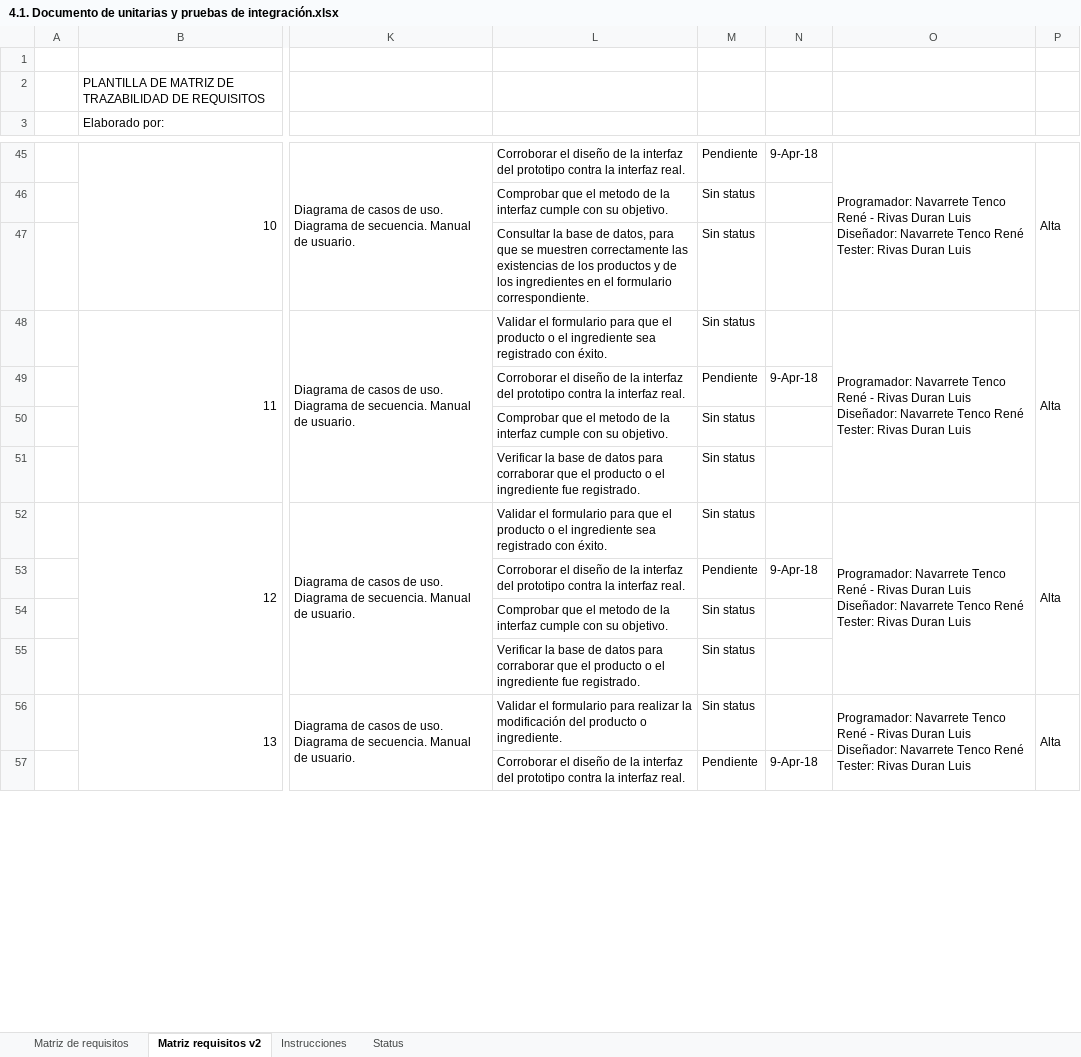
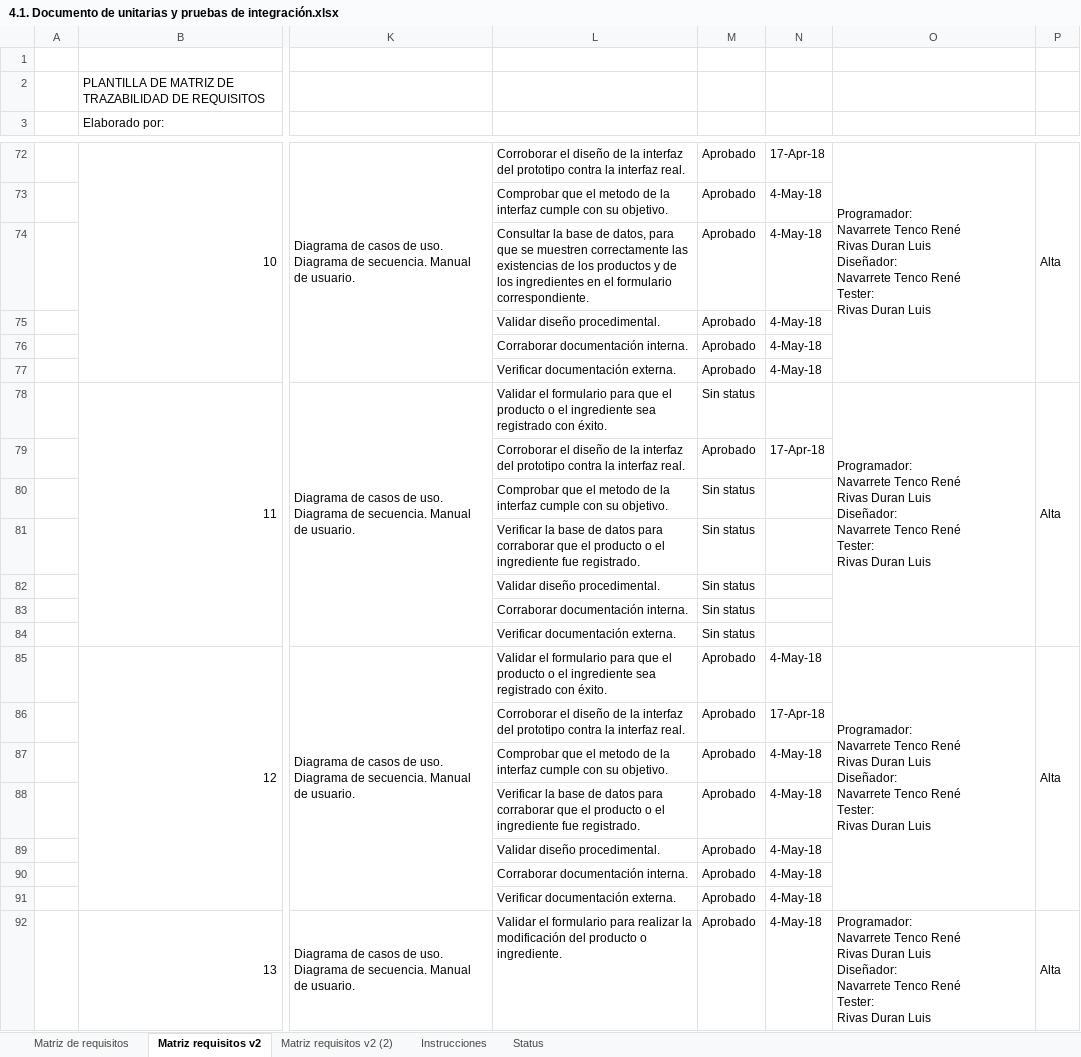
Before and after one commit to itsrenenvt/snackos, an Excel workbook: 4.1. Documento de unitarias y pruebas de integración.xlsx, sheet Matriz requisitos v2, drawn as a sheet; only a part is shown, gaps mark what is left out; values as stored, in another font and other column widths than the file's, no cell formats; removed rows and columns are numbered as before the commit, all else as after; rows hold the shown columns only; ↵ is a line break in a cell; the diff covers the shown part only; the diff names each change by its address in the sheet, - before the commit and + after, or states it on an @@ line.

Commit message:
se hicierón correcciones y se arregló documentación.

```diff
--- a/4.1. Documento de unitarias y pruebas de integración.xlsx (sheet Matriz requisitos v2)
+++ b/4.1. Documento de unitarias y pruebas de integración.xlsx (sheet Matriz requisitos v2)
+sheet tab: Matriz requisitos v2 (2)
-M72: Pendiente
+M72: Aprobado
-N72: 9-Apr-18
+N72: 17-Apr-18
-O72: …Tenco René - Rivas Duran…
+O72: …Tenco René ↵ Rivas Duran…
-row 46:  |  |  | Comprobar que el metodo de la interfaz cumple con su objetivo. | Sin status
-row 47:  |  |  | Consultar la base de datos, para que se muestren correctamente las existencias de los productos y de los ingredientes en el formulario correspondiente. | Sin status
+row 73:  |  |  | Comprobar que el metodo de la interfaz cumple con su objetivo. | Aprobado | 4-May-18
+row 74:  |  |  | Consultar la base de datos, para que se muestren correctamente las existencias de los productos y de los ingredientes en el formulario correspondiente. | Aprobado | 4-May-18
+row 75:  |  |  | Validar diseño procedimental. | Aprobado | 4-May-18
+row 76:  |  |  | Corraborar documentación interna. | Aprobado | 4-May-18
+row 77:  |  |  | Verificar documentación externa. | Aprobado | 4-May-18
-O78: …Tenco René - Rivas Duran…
+O78: …Tenco René ↵ Rivas Duran…
-row 49:  |  |  | Corroborar el diseño de la interfaz del prototipo contra la interfaz real. | Pendiente | 9-Apr-18
+row 79:  |  |  | Corroborar el diseño de la interfaz del prototipo contra la interfaz real. | Aprobado | 17-Apr-18
+row 82:  |  |  | Validar diseño procedimental. | Sin status
+row 83:  |  |  | Corraborar documentación interna. | Sin status
+row 84:  |  |  | Verificar documentación externa. | Sin status
-M85: Sin status
+M85: Aprobado
-N85: (empty)
+N85: 4-May-18
-O85: …Tenco René - Rivas Duran…
+O85: …Tenco René ↵ Rivas Duran…
-row 53:  |  |  | Corroborar el diseño de la interfaz del prototipo contra la interfaz real. | Pendiente | 9-Apr-18
-row 54:  |  |  | Comprobar que el metodo de la interfaz cumple con su objetivo. | Sin status
-row 55:  |  |  | Verificar la base de datos para corraborar que el producto o el ingrediente fue registrado. | Sin status
+row 86:  |  |  | Corroborar el diseño de la interfaz del prototipo contra la interfaz real. | Aprobado | 17-Apr-18
+row 87:  |  |  | Comprobar que el metodo de la interfaz cumple con su objetivo. | Aprobado | 4-May-18
+row 88:  |  |  | Verificar la base de datos para corraborar que el producto o el ingrediente fue registrado. | Aprobado | 4-May-18
+row 89:  |  |  | Validar diseño procedimental. | Aprobado | 4-May-18
+row 90:  |  |  | Corraborar documentación interna. | Aprobado | 4-May-18
+row 91:  |  |  | Verificar documentación externa. | Aprobado | 4-May-18
-M92: Sin status
+M92: Aprobado
-N92: (empty)
+N92: 4-May-18
-O92: …Tenco René - Rivas Duran…
+O92: …Tenco René ↵ Rivas Duran…
-row 57:  |  |  | Corroborar el diseño de la interfaz del prototipo contra la interfaz real. | Pendiente | 9-Apr-18
```
Also changed, not shown: 146 added rows, 46 removed rows, 12 moved rows, 54 edited cells and merged cells elsewhere in this sheet, cell formats, 28 other files.
